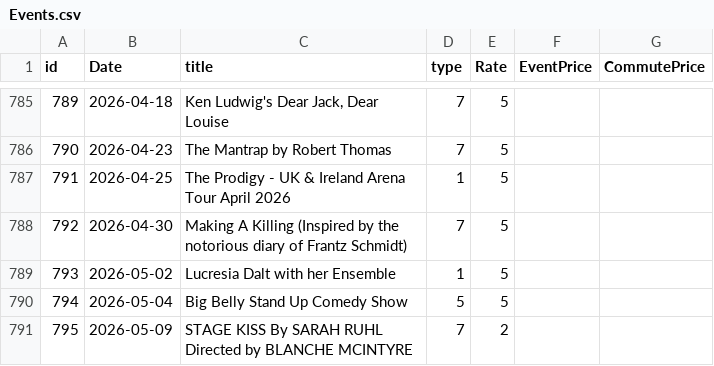
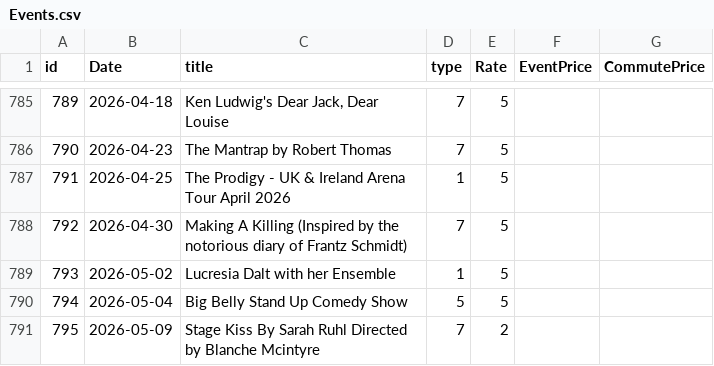
Before and after one commit to alexandroskilias/eventsDB, a CSV file: Tables/Events.csv, drawn as a sheet; only a part is shown, gaps mark what is left out.

Commit message:
edit event

```diff
--- a/Tables/Events.csv
+++ b/Tables/Events.csv
@@ -790,2 +790,2 @@ id;Date;title;type;Rate;EventPrice;CommutePrice
 794;2026-05-04;Big Belly Stand Up Comedy Show;5;5
-795;2026-05-09;STAGE KISS By SARAH RUHL Directed by BLANCHE MCINTYRE;7;2
+795;2026-05-09;Stage Kiss By Sarah Ruhl Directed by Blanche Mcintyre;7;2
```
